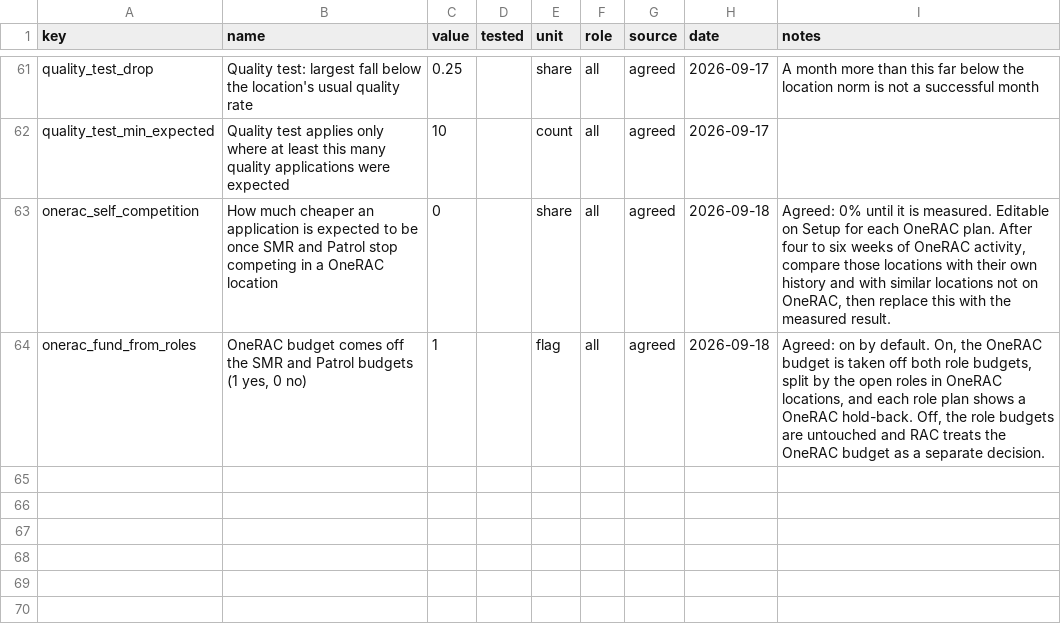
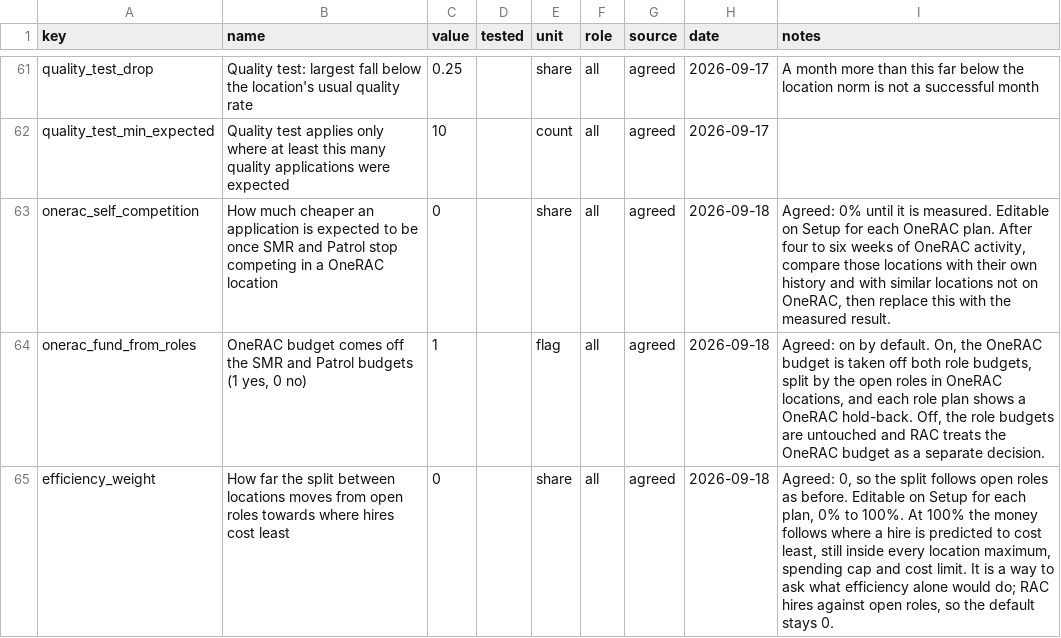
Before and after one commit to ChristianCato/rac-tools, a CSV file: assumptions.csv, drawn as a sheet; only a part is shown, gaps mark what is left out.

```diff
--- a/assumptions.csv
+++ b/assumptions.csv
@@ -64 +64,2 @@ onerac_self_competition,How much cheaper an application is expected to be once S
 onerac_fund_from_roles,"OneRAC budget comes off the SMR and Patrol budgets (1 yes, 0 no)",1,,flag,all,agreed,2026-09-18,"Agreed: on by default. On, the OneRAC budget is taken off both role budgets, split by the open roles in OneRAC locations, and each role plan shows a OneRAC hold-back. Off, the role budgets are untouched and RAC treats the OneRAC budget as a separate decision."
+efficiency_weight,How far the split between locations moves from open roles towards where hires cost least,0,,share,all,agreed,2026-09-18,"Agreed: 0, so the split follows open roles as before. Editable on Setup for each plan, 0% to 100%. At 100% the money follows where a hire is predicted to cost least, still inside every location maximum, spending cap and cost limit. It is a way to ask what efficiency alone would do; RAC hires against open roles, so the default stays 0."
```
Also changed, not shown: 7 other files.
